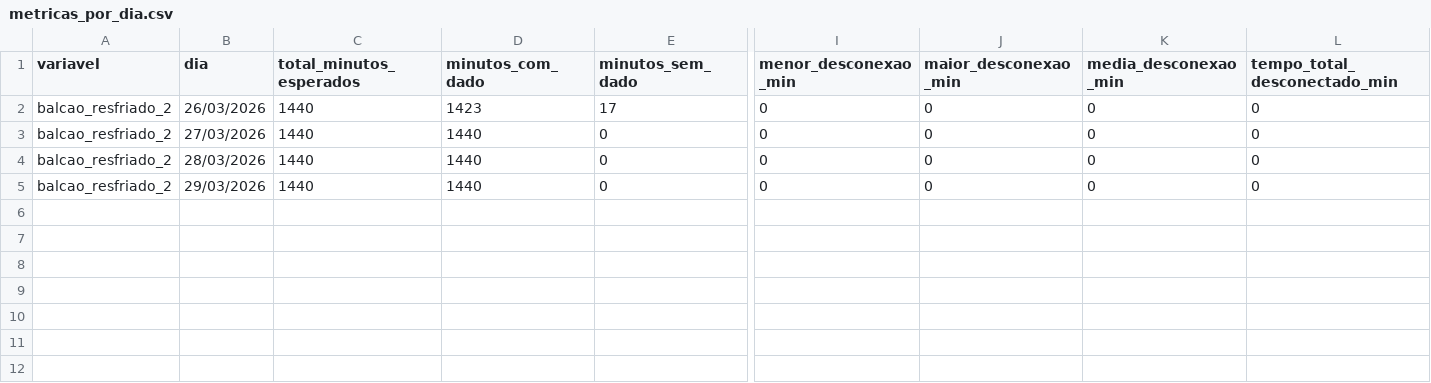
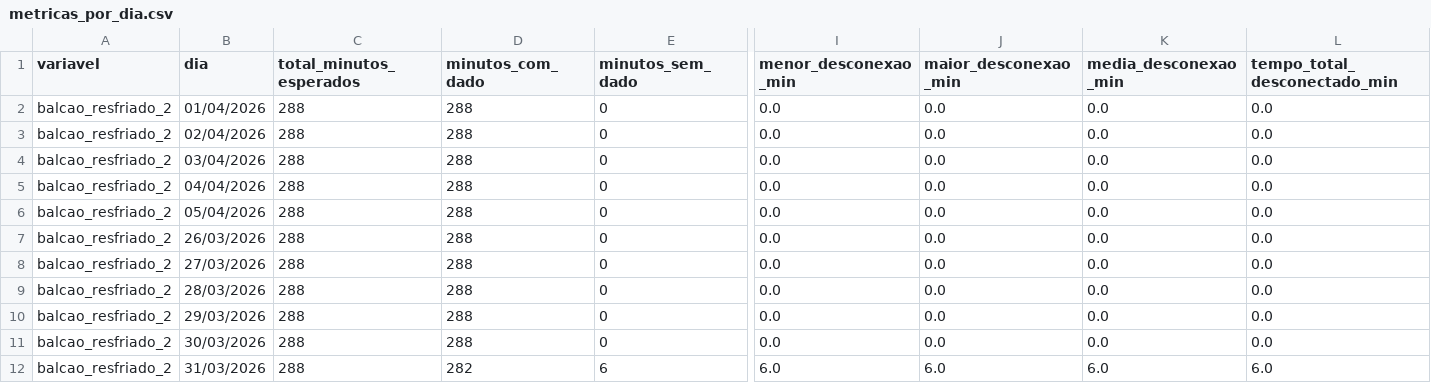
Before and after one commit to Pedro-Campos27/Dashboard-desconex-es, a CSV file: saida_ubidots_analise/balcao_resfriado_2/metricas_por_dia.csv, drawn as a sheet; only a part is shown, gaps mark what is left out; addresses are those after the commit; rows hold the shown columns only; the diff covers the shown part only; the diff names each change by its address in the sheet, - before the commit and + after, or states it on an @@ line.

```diff
--- a/saida_ubidots_analise/balcao_resfriado_2/metricas_por_dia.csv
+++ b/saida_ubidots_analise/balcao_resfriado_2/metricas_por_dia.csv
+row 2: balcao_resfriado_2 | 01/04/2026 | 288 | 288 | 0 | 0.0 | 0.0 | 0.0 | 0.0
+row 3: balcao_resfriado_2 | 02/04/2026 | 288 | 288 | 0 | 0.0 | 0.0 | 0.0 | 0.0
+row 4: balcao_resfriado_2 | 03/04/2026 | 288 | 288 | 0 | 0.0 | 0.0 | 0.0 | 0.0
+row 5: balcao_resfriado_2 | 04/04/2026 | 288 | 288 | 0 | 0.0 | 0.0 | 0.0 | 0.0
+row 6: balcao_resfriado_2 | 05/04/2026 | 288 | 288 | 0 | 0.0 | 0.0 | 0.0 | 0.0
-C7:C10 (total_minutos_esperados): 1440
+C7:C10 (total_minutos_esperados): 288
-D7 (minutos_com_dado): 1423
+D7 (minutos_com_dado): 288
-E7 (minutos_sem_dado): 17
+E7 (minutos_sem_dado): 0
-I7:I10 (menor_desconexao_min): 0
+I7:I10 (menor_desconexao_min): 0.0
-J7:J10 (maior_desconexao_min): 0
+J7:J10 (maior_desconexao_min): 0.0
-K7:K10 (media_desconexao_min): 0
+K7:K10 (media_desconexao_min): 0.0
-L7:L10 (tempo_total_desconectado_min): 0
+L7:L10 (tempo_total_desconectado_min): 0.0
-D8:D10 (minutos_com_dado): 1440
+D8:D10 (minutos_com_dado): 288
+row 11: balcao_resfriado_2 | 30/03/2026 | 288 | 288 | 0 | 0.0 | 0.0 | 0.0 | 0.0
+row 12: balcao_resfriado_2 | 31/03/2026 | 288 | 282 | 6 | 6.0 | 6.0 | 6.0 | 6.0
```
Also changed, not shown: 2 edited cells elsewhere in this file, saida_ubidots_analise/ambiente_loja/metricas_por_dia.csv, saida_ubidots_analise/balcao_congelado/metricas_por_dia.csv, 47 other files.
